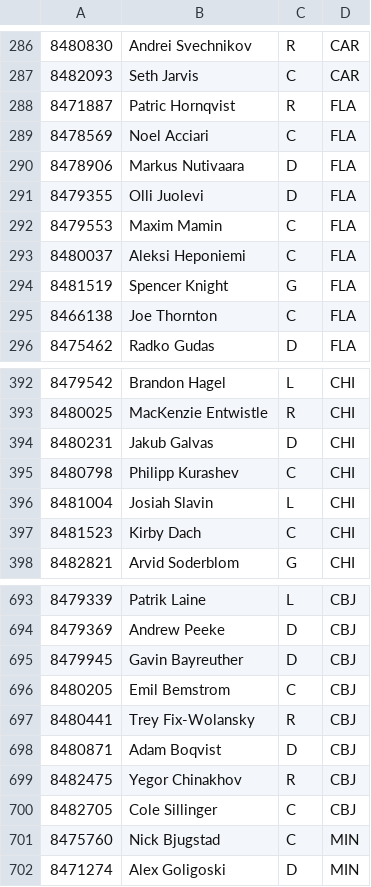
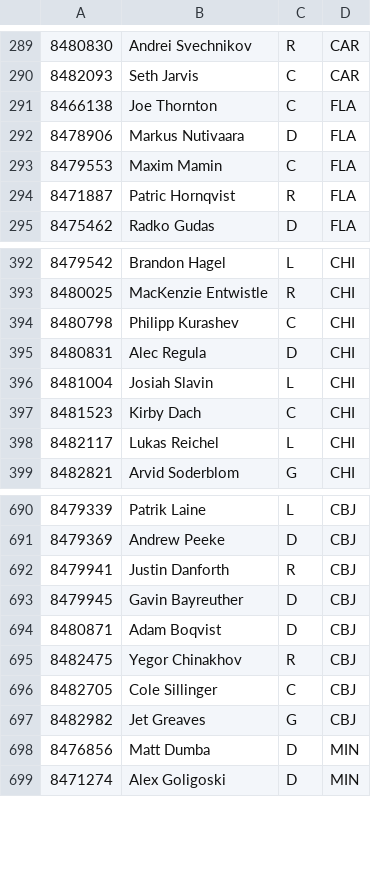
Before and after one commit to Harin329/Haockey, a CSV file: analysis/data/players.csv, drawn as a sheet; only a part is shown, gaps mark what is left out; the diff covers the shown part only.

```diff
--- a/analysis/data/players.csv
+++ b/analysis/data/players.csv
@@ -287,10 +290,6 @@
 8482093,Seth Jarvis,C,CAR
+8466138,Joe Thornton,C,FLA
+8478906,Markus Nutivaara,D,FLA
+8479553,Maxim Mamin,C,FLA
 8471887,Patric Hornqvist,R,FLA
-8478569,Noel Acciari,C,FLA
-8478906,Markus Nutivaara,D,FLA
-8479355,Olli Juolevi,D,FLA
-8479553,Maxim Mamin,C,FLA
-8480037,Aleksi Heponiemi,C,FLA
-8481519,Spencer Knight,G,FLA
-8466138,Joe Thornton,C,FLA
 8475462,Radko Gudas,D,FLA
@@ -393,6 +393,7 @@
 8480025,MacKenzie Entwistle,R,CHI
-8480231,Jakub Galvas,D,CHI
 8480798,Philipp Kurashev,C,CHI
+8480831,Alec Regula,D,CHI
 8481004,Josiah Slavin,L,CHI
 8481523,Kirby Dach,C,CHI
+8482117,Lukas Reichel,L,CHI
 8482821,Arvid Soderblom,G,CHI
@@ -694,5 +691,4 @@
 8479369,Andrew Peeke,D,CBJ
+8479941,Justin Danforth,R,CBJ
 8479945,Gavin Bayreuther,D,CBJ
-8480205,Emil Bemstrom,C,CBJ
-8480441,Trey Fix-Wolansky,R,CBJ
 8480871,Adam Boqvist,D,CBJ
@@ -700,3 +696,4 @@
 8482705,Cole Sillinger,C,CBJ
-8475760,Nick Bjugstad,C,MIN
+8482982,Jet Greaves,G,CBJ
+8476856,Matt Dumba,D,MIN
 8471274,Alex Goligoski,D,MIN
```
Also changed, not shown: 15 added rows, 16 removed rows, 20 moved rows and 4 edited cells elsewhere in this file, analysis/data/current_data.csv, analysis/data/predictions.csv, 5 other files.
